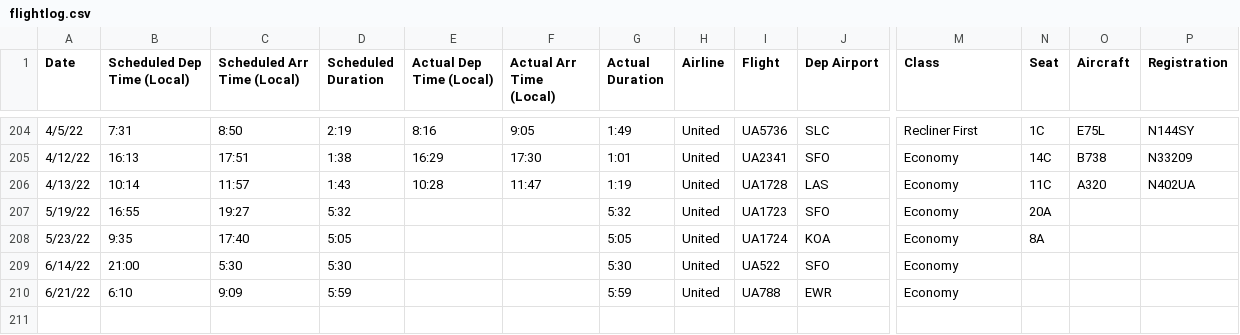
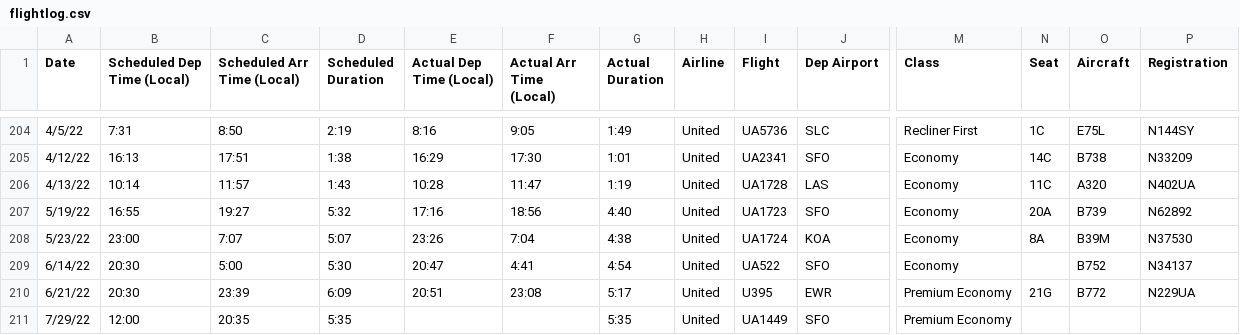
Before and after one commit to picrazy2/picrazy2.github.io, a CSV file: flightlog/flightlog.csv, drawn as a sheet; only a part is shown, gaps mark what is left out; rows hold the shown columns only; the diff covers the shown part only; the diff names each change by its address in the sheet, - before the commit and + after, or states it on an @@ line.

Commit message:
new flights

```diff
--- a/flightlog/flightlog.csv
+++ b/flightlog/flightlog.csv
-E207 (Actual Dep Time (Local)): (empty)
+E207 (Actual Dep Time (Local)): 17:16
-F207 (Actual Arr Time (Local)): (empty)
+F207 (Actual Arr Time (Local)): 18:56
-G207 (Actual Duration): 5:32
+G207 (Actual Duration): 4:40
-O207 (Aircraft): (empty)
+O207 (Aircraft): B739
-P207 (Registration): (empty)
+P207 (Registration): N62892
-B208 (Scheduled Dep Time (Local)): 9:35
+B208 (Scheduled Dep Time (Local)): 23:00
-C208 (Scheduled Arr Time (Local)): 17:40
+C208 (Scheduled Arr Time (Local)): 7:07
-D208 (Scheduled Duration): 5:05
+D208 (Scheduled Duration): 5:07
-E208 (Actual Dep Time (Local)): (empty)
+E208 (Actual Dep Time (Local)): 23:26
-F208 (Actual Arr Time (Local)): (empty)
+F208 (Actual Arr Time (Local)): 7:04
-G208 (Actual Duration): 5:05
+G208 (Actual Duration): 4:38
-O208 (Aircraft): (empty)
+O208 (Aircraft): B39M
-P208 (Registration): (empty)
+P208 (Registration): N37530
-B209 (Scheduled Dep Time (Local)): 21:00
+B209 (Scheduled Dep Time (Local)): 20:30
-C209 (Scheduled Arr Time (Local)): 5:30
+C209 (Scheduled Arr Time (Local)): 5:00
-E209 (Actual Dep Time (Local)): (empty)
+E209 (Actual Dep Time (Local)): 20:47
-F209 (Actual Arr Time (Local)): (empty)
+F209 (Actual Arr Time (Local)): 4:41
-G209 (Actual Duration): 5:30
+G209 (Actual Duration): 4:54
-O209 (Aircraft): (empty)
+O209 (Aircraft): B752
-P209 (Registration): (empty)
+P209 (Registration): N34137
-B210 (Scheduled Dep Time (Local)): 6:10
+B210 (Scheduled Dep Time (Local)): 20:30
-C210 (Scheduled Arr Time (Local)): 9:09
+C210 (Scheduled Arr Time (Local)): 23:39
-D210 (Scheduled Duration): 5:59
+D210 (Scheduled Duration): 6:09
-E210 (Actual Dep Time (Local)): (empty)
+E210 (Actual Dep Time (Local)): 20:51
-F210 (Actual Arr Time (Local)): (empty)
+F210 (Actual Arr Time (Local)): 23:08
-G210 (Actual Duration): 5:59
+G210 (Actual Duration): 5:17
-I210 (Flight): UA788
+I210 (Flight): U395
-M210 (Class): Economy
+M210 (Class): Premium Economy
-N210 (Seat): (empty)
+N210 (Seat): 21G
-O210 (Aircraft): (empty)
+O210 (Aircraft): B772
-P210 (Registration): (empty)
+P210 (Registration): N229UA
+row 211: 7/29/22 | 12:00 | 20:35 | 5:35 |  |  | 5:35 | United | UA1449 | SFO | Premium Economy
```
Also changed, not shown: 3 added rows elsewhere in this file, 34 other files.
